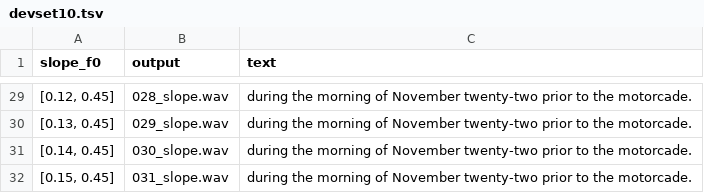
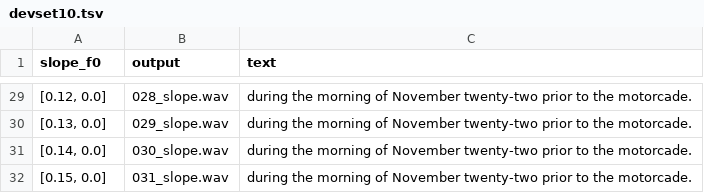
Before and after one commit to wencywonderx/FastPitches, a TSV file: PyTorch/SpeechSynthesis/FastPitch/phrases/devset10.tsv, drawn as a sheet; only a part is shown, gaps mark what is left out; the diff covers the shown part only.

```diff
--- a/PyTorch/SpeechSynthesis/FastPitch/phrases/devset10.tsv
+++ b/PyTorch/SpeechSynthesis/FastPitch/phrases/devset10.tsv
@@ -29,4 +29,4 @@ slope_f0	output	text
-[0.12, 0.45]	028_slope.wav	during the morning of November twenty-two prior to the motorcade.
-[0.13, 0.45]	029_slope.wav	during the morning of November twenty-two prior to the motorcade.
-[0.14, 0.45]	030_slope.wav	during the morning of November twenty-two prior to the motorcade.
-[0.15, 0.45]	031_slope.wav	during the morning of November twenty-two prior to the motorcade.
+[0.12, 0.0]	028_slope.wav	during the morning of November twenty-two prior to the motorcade.
+[0.13, 0.0]	029_slope.wav	during the morning of November twenty-two prior to the motorcade.
+[0.14, 0.0]	030_slope.wav	during the morning of November twenty-two prior to the motorcade.
+[0.15, 0.0]	031_slope.wav	during the morning of November twenty-two prior to the motorcade.
```
Also changed, not shown: 27 edited cells elsewhere in this file.
